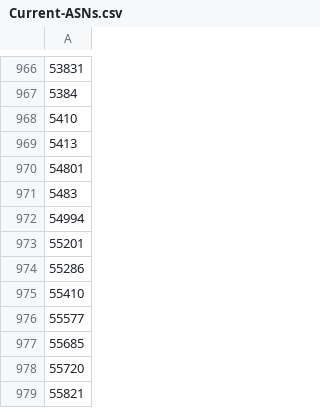
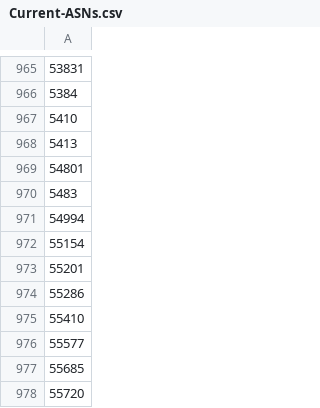
Before and after one commit to cypher139/ipblacklist, a CSV file: Reports/Current-ASNs.csv, drawn as a sheet; only a part is shown, gaps mark what is left out; the shorter side is filled out with more unchanged rows; the diff covers the shown part only; the diff names each change by its address in the sheet, - before the commit and + after, or states it on an @@ line.

```diff
--- a/Reports/Current-ASNs.csv
+++ b/Reports/Current-ASNs.csv
+row 972: 55154
```
Also changed, not shown: 5 added rows and 6 removed rows elsewhere in this file, Reports/ASN-CN.csv, Reports/ASN-IP.csv, 8 other files.
